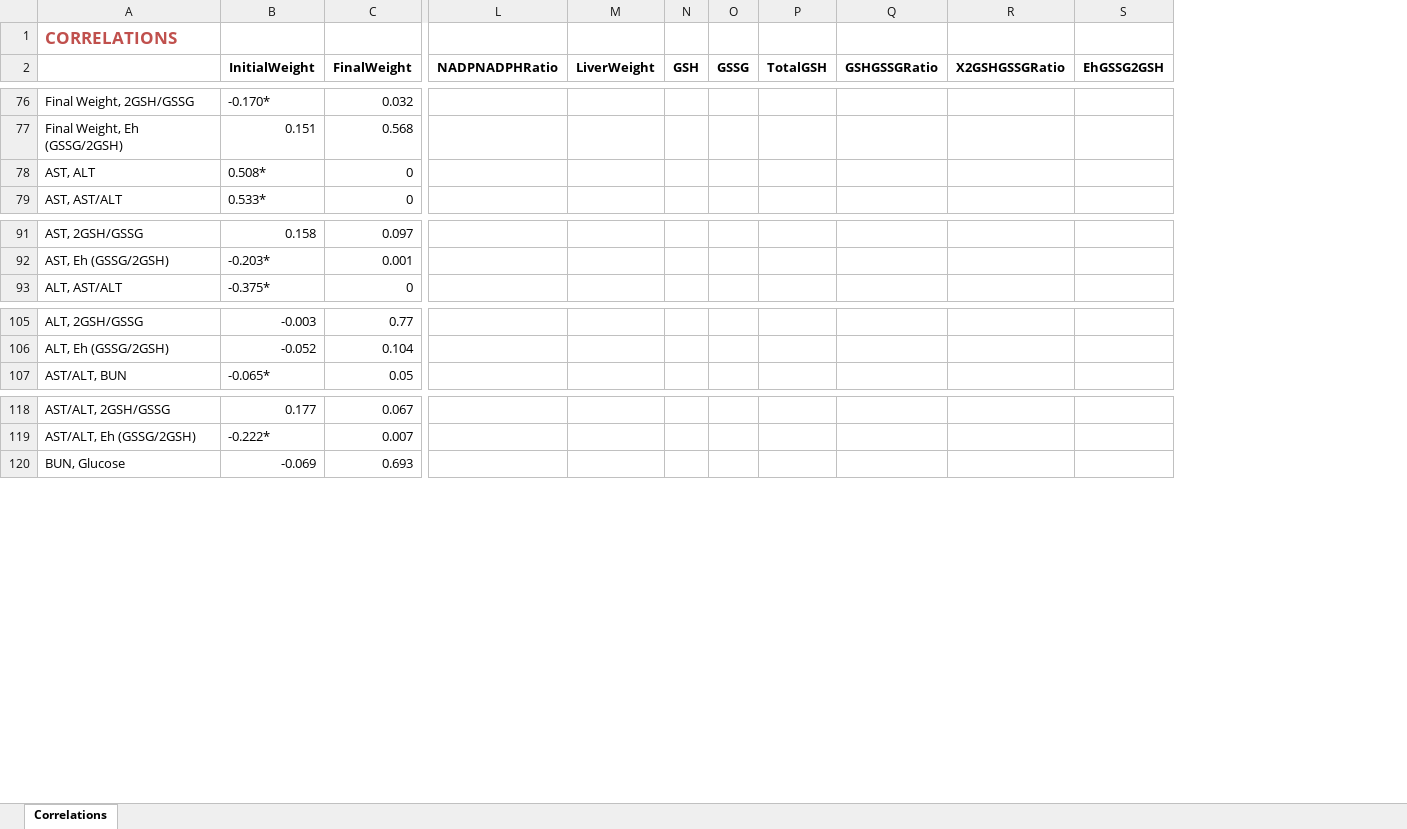
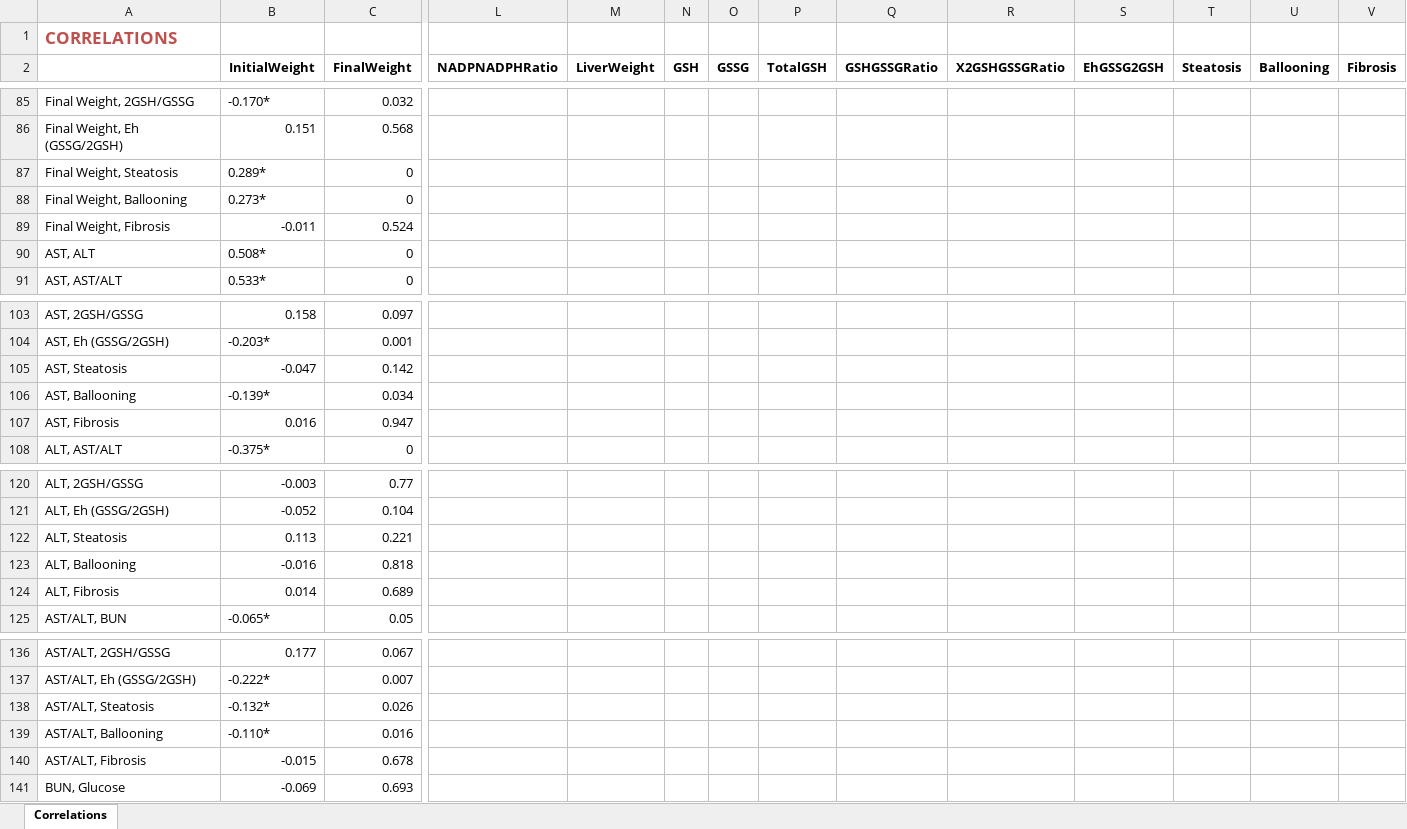
Before and after one commit to rebeccagould-uga/Rqtl2-Pazdro-Lab-Liver, an Excel workbook: correlations/Spearmans-matrix-plots/results/correlations and p values-edited.xlsx, sheet Correlations, drawn as a sheet; only a part is shown, gaps mark what is left out; values as stored, in another font and other column widths than the file's, no borders; rows hold the shown columns only; the diff covers the shown part only; the diff names each change by its address in the sheet, - before the commit and + after, or states it on an @@ line.

```diff
--- a/correlations/Spearmans-matrix-plots/results/correlations and p values-edited.xlsx (sheet Correlations)
+++ b/correlations/Spearmans-matrix-plots/results/correlations and p values-edited.xlsx (sheet Correlations)
+column T (Steatosis), empty
+column U (Ballooning), empty
+column V (Fibrosis), empty
+row 87: Final Weight, Steatosis | 0.289* | 0
+row 88: Final Weight, Ballooning | 0.273* | 0
+row 89: Final Weight, Fibrosis | -0.011 | 0.524
+row 105: AST, Steatosis | -0.047 | 0.142
+row 106: AST, Ballooning | -0.139* | 0.034
+row 107: AST, Fibrosis | 0.016 | 0.947
+row 122: ALT, Steatosis | 0.113 | 0.221
+row 123: ALT, Ballooning | -0.016 | 0.818
+row 124: ALT, Fibrosis | 0.014 | 0.689
+row 138: AST/ALT, Steatosis | -0.132* | 0.026
+row 139: AST/ALT, Ballooning | -0.110* | 0.016
+row 140: AST/ALT, Fibrosis | -0.015 | 0.678
```
Also changed, not shown: 51 added rows elsewhere in this sheet, 19 other files.
